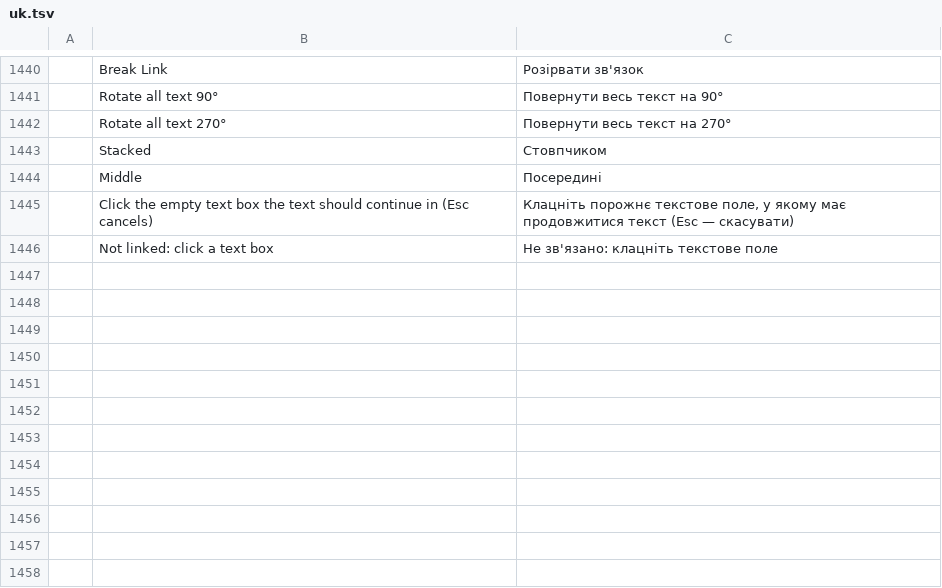
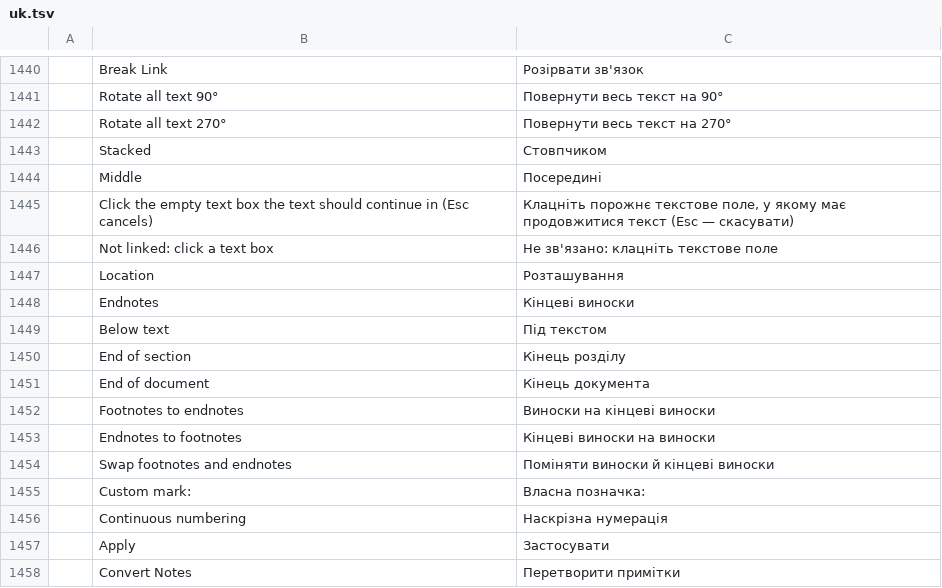
Before and after one commit to vyntaris/vdoc-old, a TSV file: crates/ui-egui/src/i18n/uk.tsv, drawn as a sheet; only a part is shown, gaps mark what is left out; the diff names each change by its address in the sheet, - before the commit and + after, or states it on an @@ line.

```diff
--- a/crates/ui-egui/src/i18n/uk.tsv
+++ b/crates/ui-egui/src/i18n/uk.tsv
+row 1447:  | Location | Розташування
+row 1448:  | Endnotes | Кінцеві виноски
+row 1449:  | Below text | Під текстом
+row 1450:  | End of section | Кінець розділу
+row 1451:  | End of document | Кінець документа
+row 1452:  | Footnotes to endnotes | Виноски на кінцеві виноски
+row 1453:  | Endnotes to footnotes | Кінцеві виноски на виноски
+row 1454:  | Swap footnotes and endnotes | Поміняти виноски й кінцеві виноски
+row 1455:  | Custom mark: | Власна позначка:
+row 1456:  | Continuous numbering | Наскрізна нумерація
+row 1457:  | Apply | Застосувати
+row 1458:  | Convert Notes | Перетворити примітки
```
Also changed, not shown: crates/ui-egui/src/i18n/es.tsv, crates/ui-egui/src/i18n/ja.tsv, 34 other files.
